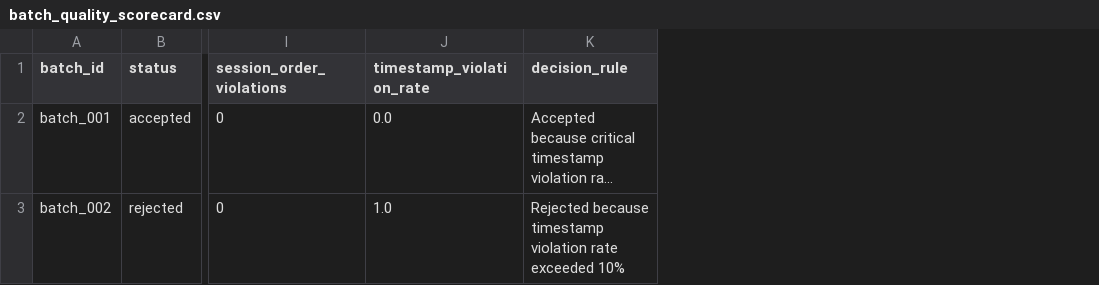
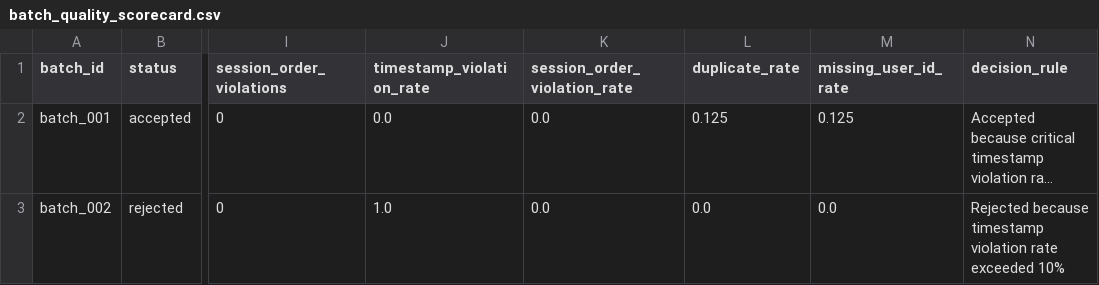
Before and after one commit to dannykivoto/data-wrangling-qa-pipeline, a CSV file: reports/batch_quality_scorecard.csv, drawn as a sheet; only a part is shown, gaps mark what is left out; long unchanged cells end in …; the diff names each change by its address in the sheet, - before the commit and + after, or states it on an @@ line.

```diff
--- a/reports/batch_quality_scorecard.csv
+++ b/reports/batch_quality_scorecard.csv
+column K (session_order_violation_rate), rows 2-3: 0.0 | 0.0
+column L (duplicate_rate), rows 2-3: 0.125 | 0.0
+column M (missing_user_id_rate), rows 2-3: 0.125 | 0.0
```
Also changed, not shown: 22 other files.
